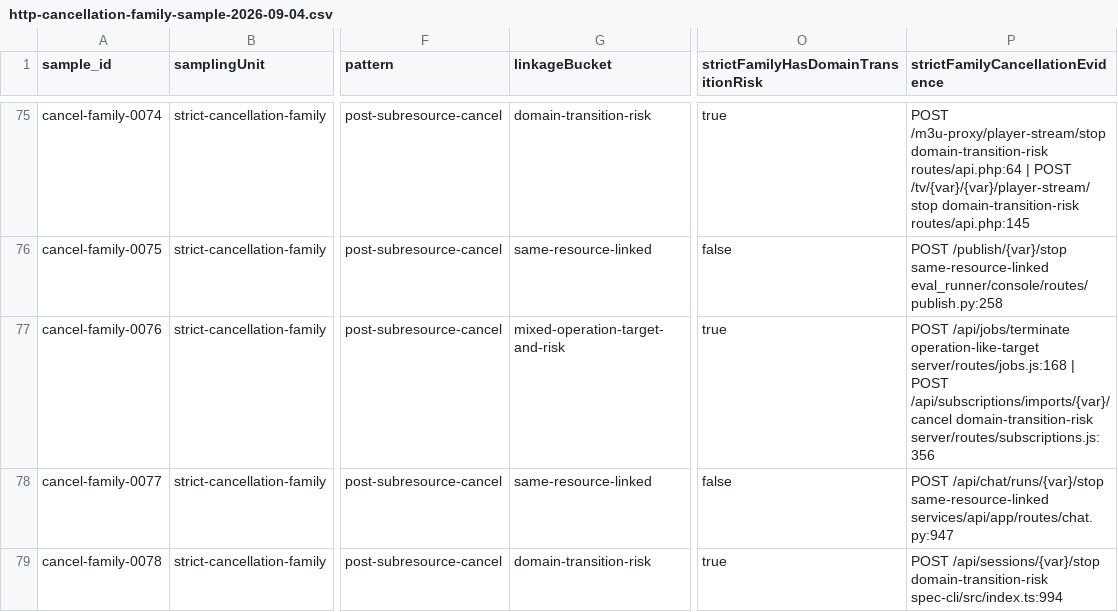
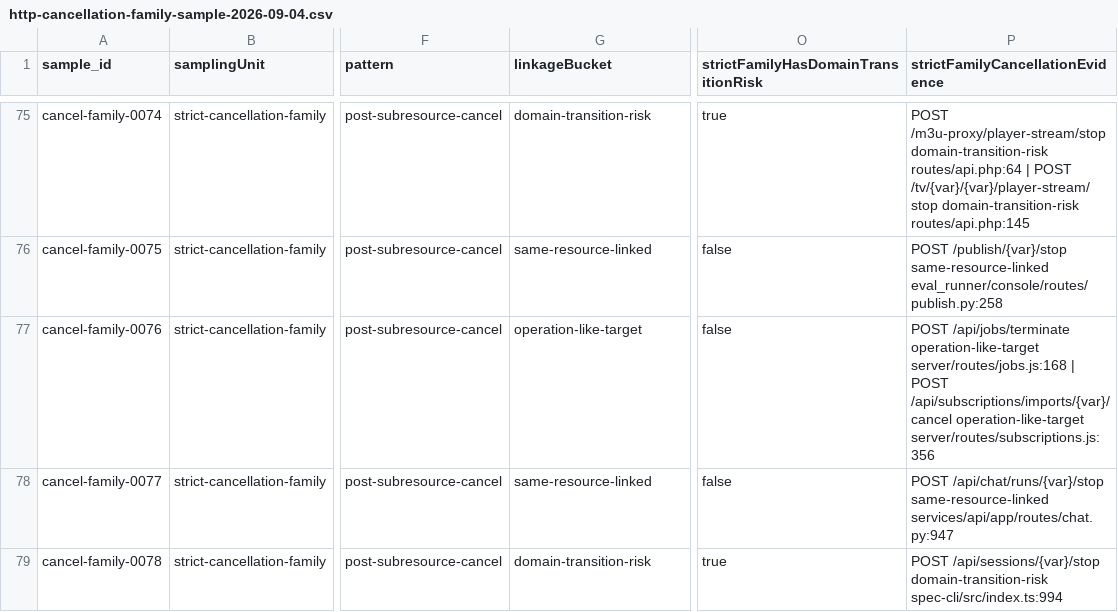
Before and after one commit to pushnanashi2/RFC_HTTP, a CSV file: docs/validation/http-cancellation-family-sample-2026-09-04.csv, drawn as a sheet; only a part is shown, gaps mark what is left out; the diff covers the shown part only; the diff names each change by its address in the sheet, - before the commit and + after, or states it on an @@ line.

```diff
--- a/docs/validation/http-cancellation-family-sample-2026-09-04.csv
+++ b/docs/validation/http-cancellation-family-sample-2026-09-04.csv
-G77 (linkageBucket): mixed-operation-target-and-risk
+G77 (linkageBucket): operation-like-target
-O77: true
+O77: false
-P77 (strictFamilyCancellationEvidence): …POST /api/subscriptions/imports/{var}/cancel domain-transition-risk server/routes/subscriptions.js:356
+P77 (strictFamilyCancellationEvidence): …POST /api/subscriptions/imports/{var}/cancel operation-like-target server/routes/subscriptions.js:356
```
Also changed, not shown: 8 edited cells elsewhere in this file, docs/validation/http-cancellation-sample-2026-09-04.csv, 19 other files.
